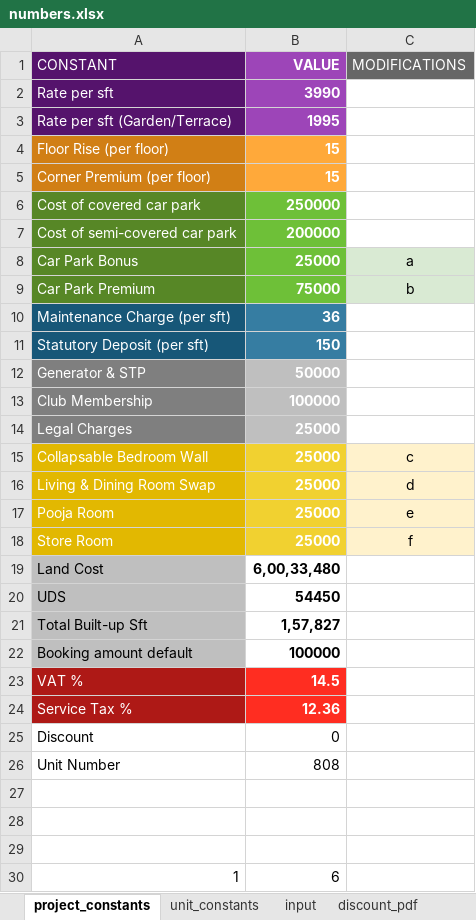
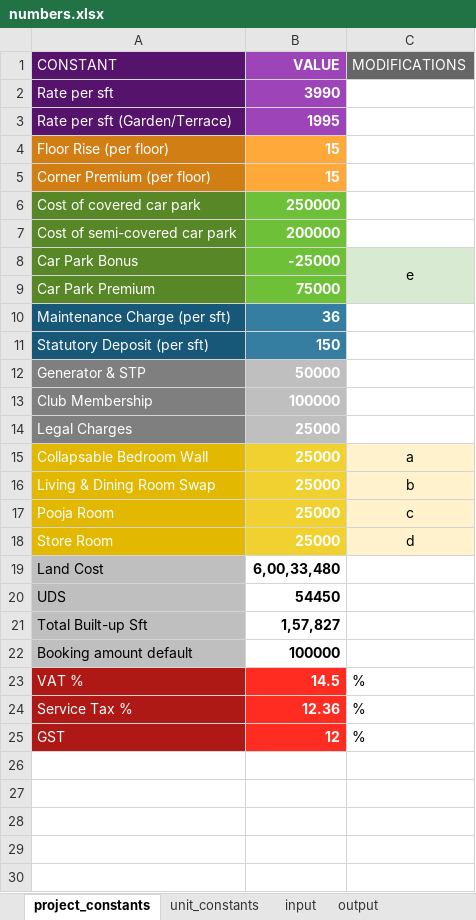
Before and after one commit to CodersForDesigners/Omega-FrontEnd, an Excel workbook: plugins/Omega/Assets/numbers.xlsx, sheet project_constants, drawn as a sheet; values as stored, in another font and other column widths than the file's, no borders; charts and pictures not drawn; removed rows and columns are numbered as before the commit, all else as after; the diff names each change by its address in the sheet, - before the commit and + after, or states it on an @@ line.

```diff
--- a/plugins/Omega/Assets/numbers.xlsx (sheet project_constants)
+++ b/plugins/Omega/Assets/numbers.xlsx (sheet project_constants)
-sheet tab: discount_pdf
+sheet tab: output
-B8 (VALUE): 25000
+B8 (VALUE): -25000
-C8 (MODIFICATIONS): a
+C8 (MODIFICATIONS): e
+C8:C9 merged
-C9 (MODIFICATIONS): b
+C9 (MODIFICATIONS): (empty)
-C9 fill: #D9EAD3
+C9 fill: none
-C15 (MODIFICATIONS): c
+C15 (MODIFICATIONS): a
-C16 (MODIFICATIONS): d
+C16 (MODIFICATIONS): b
-C17 (MODIFICATIONS): e
+C17 (MODIFICATIONS): c
-C18 (MODIFICATIONS): f
+C18 (MODIFICATIONS): d
-C23:C24 (MODIFICATIONS): (empty)
+C23:C24 (MODIFICATIONS): %
-row 25: Discount | 0
-row 26: Unit Number | 808
-row 25: (empty)
+row 25: GST | 12 | %
-A25 fill: none
+A25 fill: #AE1916
-B25 fill: none
+B25 fill: #FF2D21
-row 28: (empty)
-row 29: (empty)
-row 30: 1 | 6
```
Also changed, not shown: sheet unit_constants, sheet input, charts or pictures, 10 other files.
